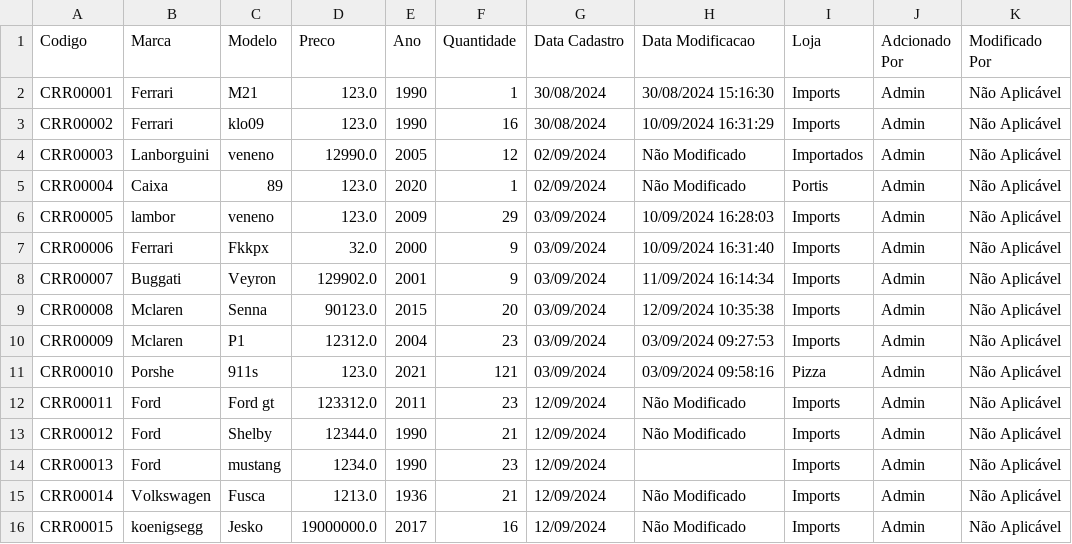
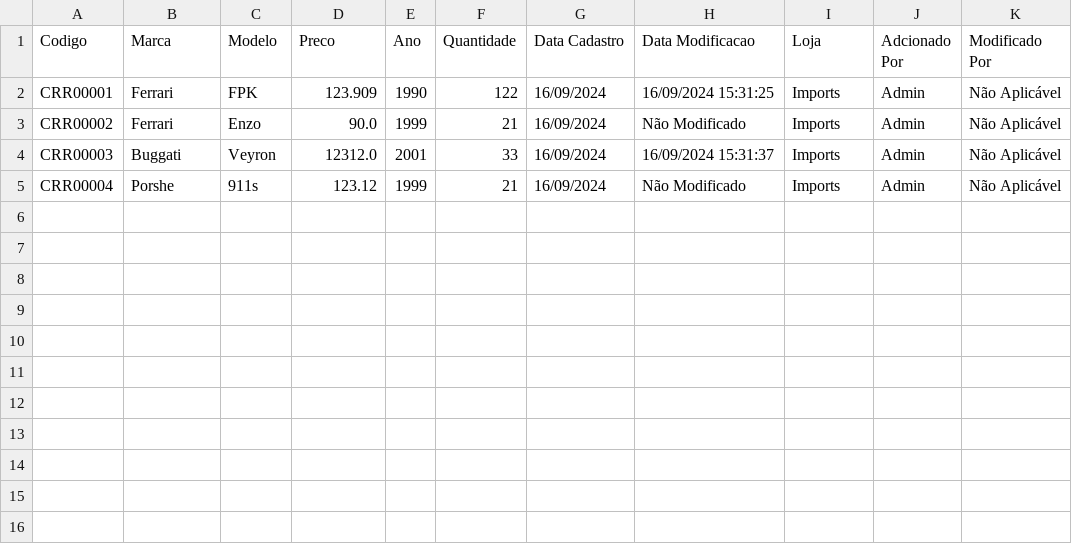
Before and after one commit to PauloSergio-0/System-Car, a CSV file: src/Data/System_data/Carro_data/Car_system.csv, drawn as a sheet.

```diff
--- a/src/Data/System_data/Carro_data/Car_system.csv
+++ b/src/Data/System_data/Carro_data/Car_system.csv
@@ -1,16 +1,5 @@
 Codigo;Marca;Modelo;Preco;Ano;Quantidade;Data Cadastro;Data Modificacao;Loja;Adcionado Por;Modificado Por
-CRR00001;Ferrari;M21;123.0;1990;1;30/08/2024;30/08/2024 15:16:30;Imports;Admin;Não Aplicável
-CRR00002;Ferrari;klo09;123.0;1990;16;30/08/2024;10/09/2024 16:31:29;Imports;Admin;Não Aplicável
-CRR00003;Lanborguini;veneno;12990.0;2005;12;02/09/2024;Não Modificado;Importados;Admin;Não Aplicável
-CRR00004;Caixa;89;123.0;2020;1;02/09/2024;Não Modificado;Portis;Admin;Não Aplicável
-CRR00005;lambor;veneno;123.0;2009;29;03/09/2024;10/09/2024 16:28:03;Imports;Admin;Não Aplicável
-CRR00006;Ferrari;Fkkpx;32.0;2000;9;03/09/2024;10/09/2024 16:31:40;Imports;Admin;Não Aplicável
-CRR00007;Buggati;Veyron;129902.0;2001;9;03/09/2024;11/09/2024 16:14:34;Imports;Admin;Não Aplicável
-CRR00008;Mclaren;Senna;90123.0;2015;20;03/09/2024;12/09/2024 10:35:38;Imports;Admin;Não Aplicável
-CRR00009;Mclaren;P1;12312.0;2004;23;03/09/2024;03/09/2024 09:27:53;Imports;Admin;Não Aplicável
-CRR00010;Porshe;911s;123.0;2021;121;03/09/2024;03/09/2024 09:58:16;Pizza;Admin;Não Aplicável
-CRR00011;Ford;Ford gt;123312.0;2011;23;12/09/2024;Não Modificado;Imports;Admin;Não Aplicável
-CRR00012;Ford;Shelby;12344.0;1990;21;12/09/2024;Não Modificado;Imports;Admin;Não Aplicável
-CRR00013;Ford;mustang;1234.0;1990;23;12/09/2024;;Imports;Admin;Não Aplicável
-CRR00014;Volkswagen;Fusca;1213.0;1936;21;12/09/2024;Não Modificado;Imports;Admin;Não Aplicável
-CRR00015;koenigsegg;Jesko;19000000.0;2017;16;12/09/2024;Não Modificado;Imports;Admin;Não Aplicável
+CRR00001;Ferrari;FPK;123.909;1990;122;16/09/2024;16/09/2024 15:31:25;Imports;Admin;Não Aplicável
+CRR00002;Ferrari;Enzo;90.0;1999;21;16/09/2024;Não Modificado;Imports;Admin;Não Aplicável
+CRR00003;Buggati;Veyron;12312.0;2001;33;16/09/2024;16/09/2024 15:31:37;Imports;Admin;Não Aplicável
+CRR00004;Porshe;911s;123.12;1999;21;16/09/2024;Não Modificado;Imports;Admin;Não Aplicável
```
Also changed, not shown: src/Data/System_data/Usuario_data/Usuario_system.csv, src/Data/System_data/Venda_data/Vendas_carros.csv, 4 other files.
